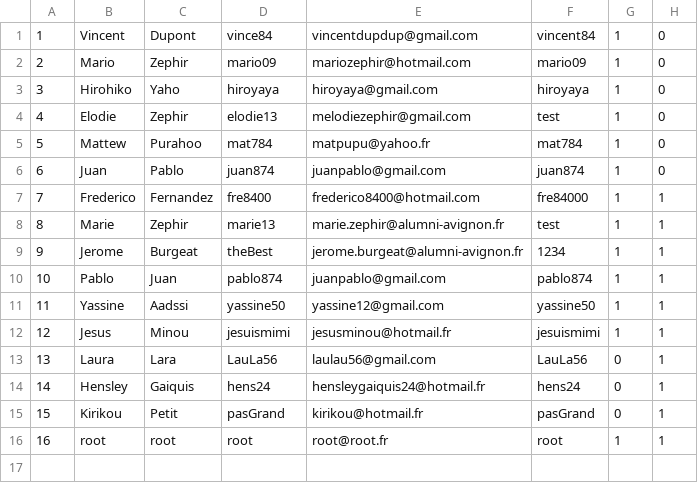
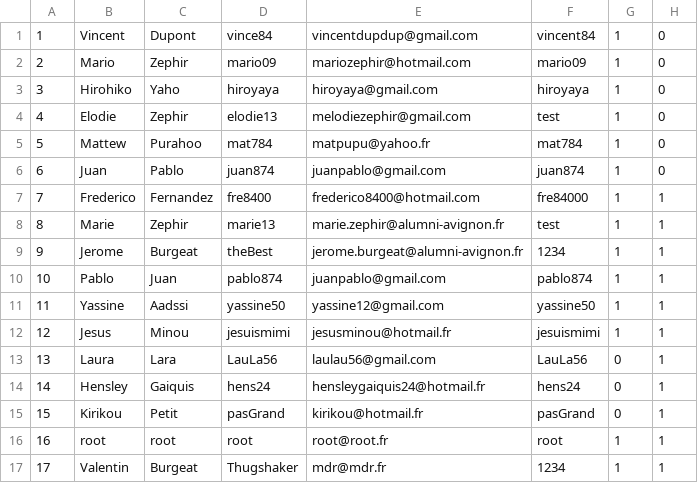
Before and after one commit to jerome-burgeat/projet-reservation-sejours, a CSV file: src/main/resources/com/example/projetreservationsejours/ressources/utilisateurs.csv, drawn as a sheet.

```diff
--- a/src/main/resources/com/example/projetreservationsejours/ressources/utilisateurs.csv
+++ b/src/main/resources/com/example/projetreservationsejours/ressources/utilisateurs.csv
@@ -16 +16,2 @@
 16;root;root;root;root@root.fr;root;1;1
+17;Valentin;Burgeat;Thugshaker;mdr@mdr.fr;1234;1;1
```
Also changed, not shown: 8 other files.
